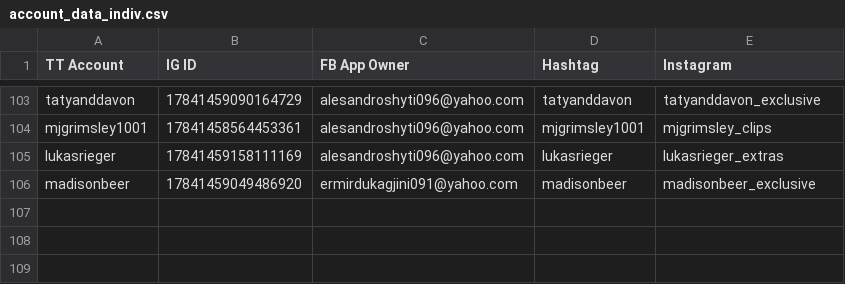
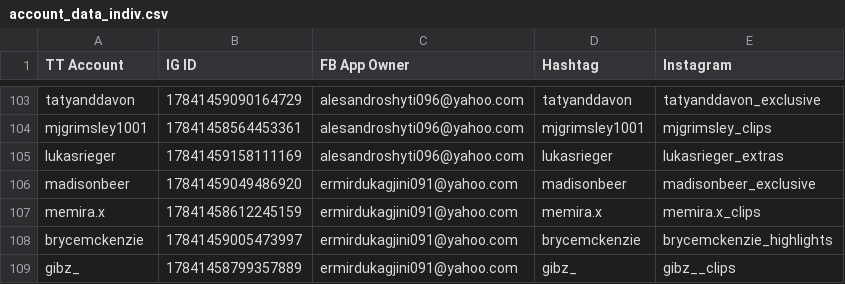
Before and after one commit to sammiphone6/Content_Arbitrage, a CSV file: account_posting/data/account_data_indiv.csv, drawn as a sheet; only a part is shown, gaps mark what is left out.

```diff
--- a/account_posting/data/account_data_indiv.csv
+++ b/account_posting/data/account_data_indiv.csv
@@ -106 +106,4 @@ lukasrieger,17841459158111169,alesandroshyti096@yahoo.com,lukasrieger,lukasriege
 madisonbeer,17841459049486920,ermirdukagjini091@yahoo.com,madisonbeer,madisonbeer_exclusive
+memira.x,17841458612245159,ermirdukagjini091@yahoo.com,memira.x,memira.x_clips
+brycemckenzie,17841459005473997,ermirdukagjini091@yahoo.com,brycemckenzie,brycemckenzie_highlights
+gibz_,17841458799357889,ermirdukagjini091@yahoo.com,gibz_,gibz__clips
```
Also changed, not shown: account_adding/data/instas.csv, 2 other files.
